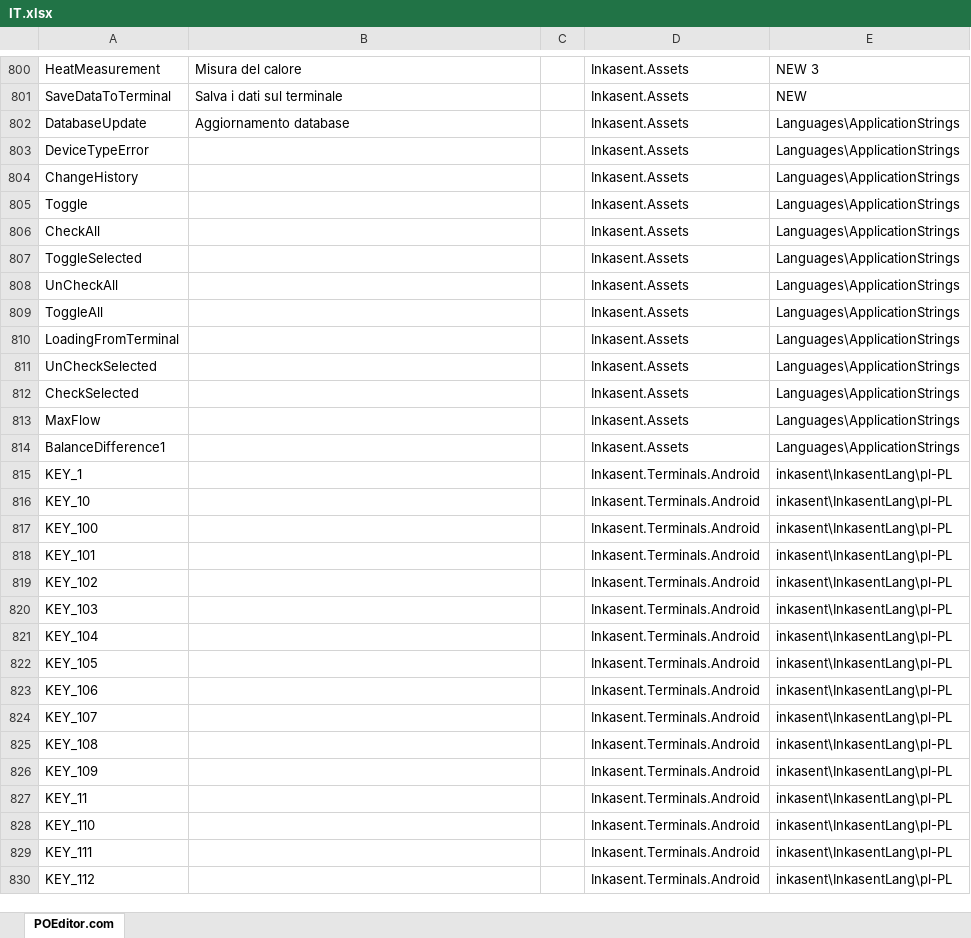
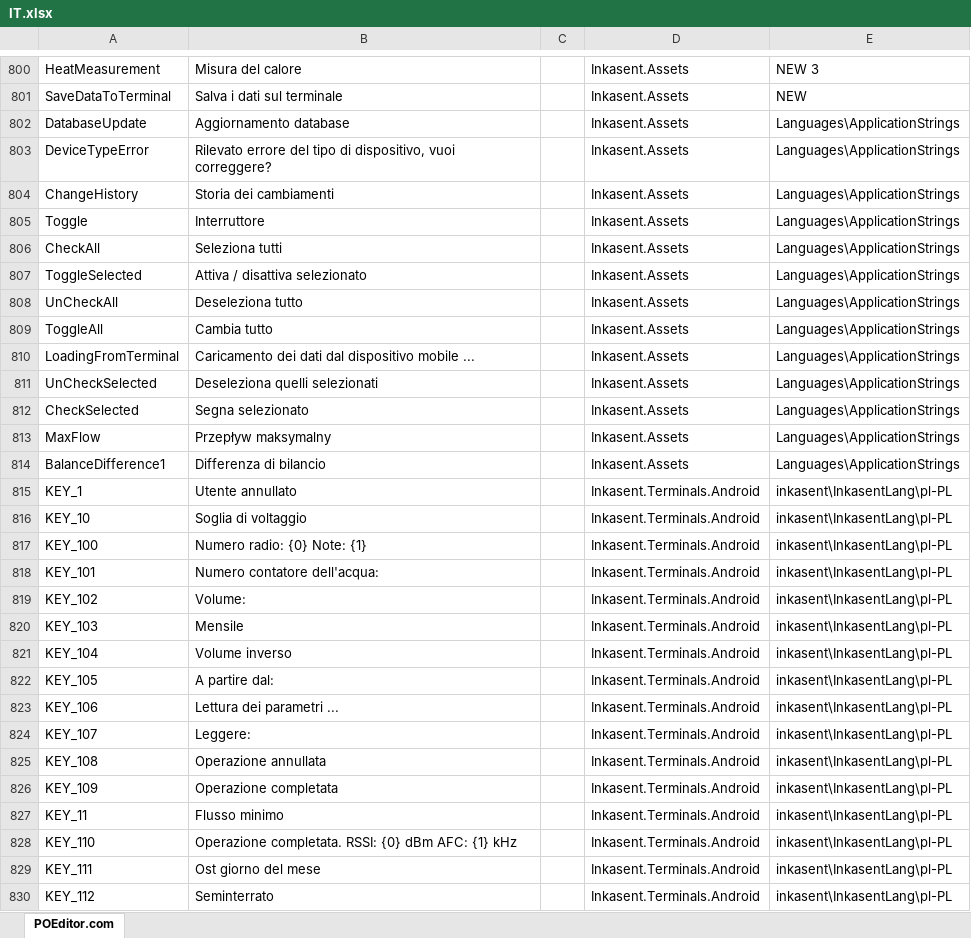
Before and after one commit to ApaPow/Ink--asentPC, an Excel workbook: IT.xlsx, sheet POEditor.com, drawn as a sheet; only a part is shown, gaps mark what is left out; values as stored, in another font and other column widths than the file's, no borders; the diff covers the shown part only; the diff names each change by its address in the sheet, - before the commit and + after, or states it on an @@ line.

Commit message:
Update IT.xlsx (POEditor.com)

```diff
--- a/IT.xlsx (sheet POEditor.com)
+++ b/IT.xlsx (sheet POEditor.com)
-B803: (empty)
+B803: Rilevato errore del tipo di dispositivo, vuoi correggere?
-B804: (empty)
+B804: Storia dei cambiamenti
-B805: (empty)
+B805: Interruttore
-B806: (empty)
+B806: Seleziona tutti
-B807: (empty)
+B807: Attiva / disattiva selezionato
-B808: (empty)
+B808: Deseleziona tutto
-B809: (empty)
+B809: Cambia tutto
-B810: (empty)
+B810: Caricamento dei dati dal dispositivo mobile ...
-B811: (empty)
+B811: Deseleziona quelli selezionati
-B812: (empty)
+B812: Segna selezionato
-B813: (empty)
+B813: Przepływ maksymalny
-B814: (empty)
+B814: Differenza di bilancio
-B815: (empty)
+B815: Utente annullato
-B816: (empty)
+B816: Soglia di voltaggio
-B817: (empty)
+B817: Numero radio: {0} Note: {1}
-B818: (empty)
+B818: Numero contatore dell'acqua:
-B819: (empty)
+B819: Volume:
-B820: (empty)
+B820: Mensile
-B821: (empty)
+B821: Volume inverso
-B822: (empty)
+B822: A partire dal:
-B823: (empty)
+B823: Lettura dei parametri ...
-B824: (empty)
+B824: Leggere:
-B825: (empty)
+B825: Operazione annullata
-B826: (empty)
+B826: Operazione completata
-B827: (empty)
+B827: Flusso minimo
-B828: (empty)
+B828: Operazione completata. RSSI: {0} dBm AFC: {1} kHz
-B829: (empty)
+B829: Ost giorno del mese
-B830: (empty)
+B830: Seminterrato
```
Also changed, not shown: 359 edited cells elsewhere in this sheet.
